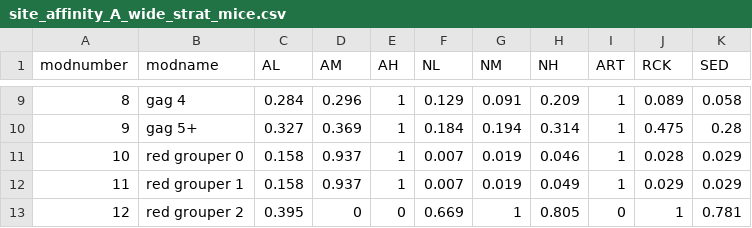
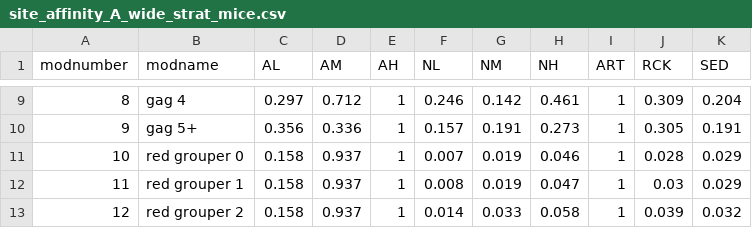
Before and after one commit to WFS-FEM/GFISHER, a CSV file: output/affinity_site_mice/site_affinity_A_wide_strat_mice.csv, drawn as a sheet; only a part is shown, gaps mark what is left out; the diff covers the shown part only.

```diff
--- a/output/affinity_site_mice/site_affinity_A_wide_strat_mice.csv
+++ b/output/affinity_site_mice/site_affinity_A_wide_strat_mice.csv
@@ -9,5 +9,5 @@ modnumber,modname,AL,AM,AH,NL,NM,NH,ART,RCK,SED
-8,gag 4,0.284,0.296,1,0.129,0.091,0.209,1,0.089,0.058
-9,gag 5+,0.327,0.369,1,0.184,0.194,0.314,1,0.475,0.28
+8,gag 4,0.297,0.712,1,0.246,0.142,0.461,1,0.309,0.204
+9,gag 5+,0.356,0.336,1,0.157,0.191,0.273,1,0.305,0.191
 10,red grouper 0,0.158,0.937,1,0.007,0.019,0.046,1,0.028,0.029
-11,red grouper 1,0.158,0.937,1,0.007,0.019,0.049,1,0.029,0.029
-12,red grouper 2,0.395,0,0,0.669,1,0.805,0,1,0.781
+11,red grouper 1,0.158,0.937,1,0.008,0.019,0.047,1,0.03,0.029
+12,red grouper 2,0.158,0.937,1,0.014,0.033,0.058,1,0.039,0.032
```
Also changed, not shown: 49 edited cells elsewhere in this file, output/affinity_selratio_mice/selection_ratios_long_5min.csv, output/affinity_site_mice/site_affinity_A_wide_depth_mice.csv, 33 other files.
